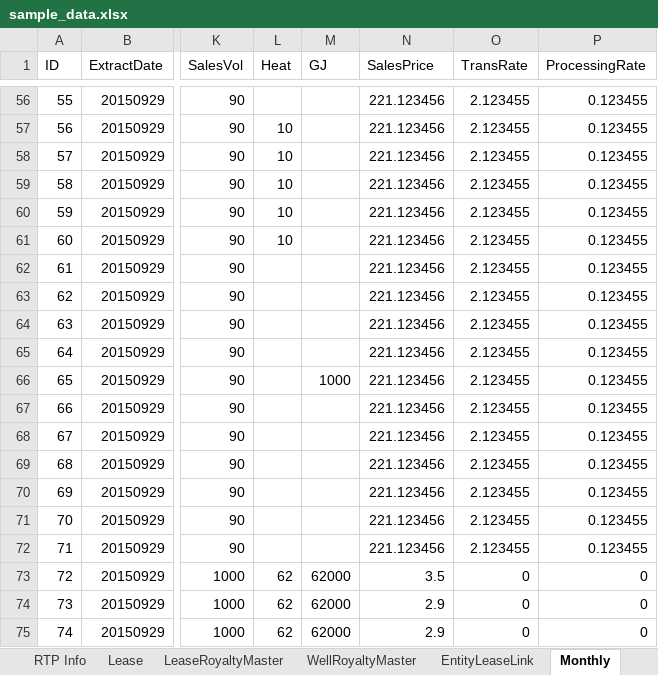
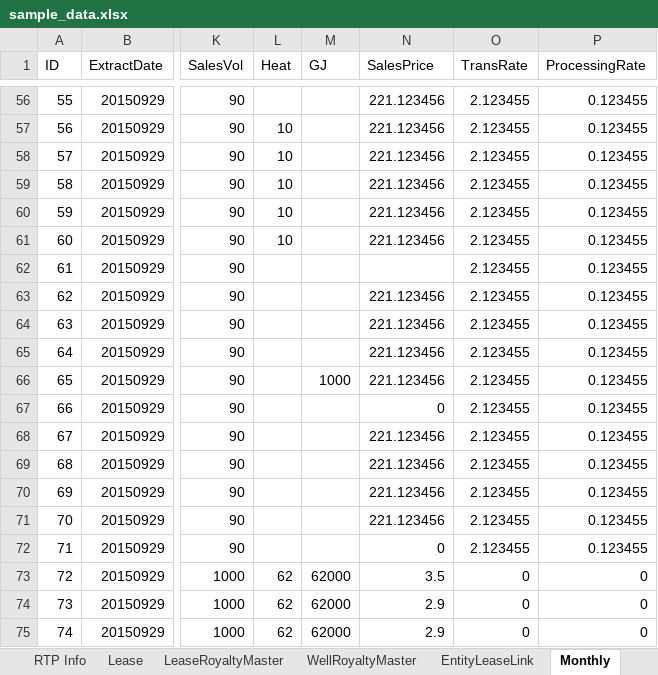
Before and after one commit to lshumlich/python-playground, an Excel workbook: calcroyalties/files/sample_data.xlsx, sheet Monthly, drawn as a sheet; only a part is shown, gaps mark what is left out; values as stored, in another font and other column widths than the file's, no borders; the diff names each change by its address in the sheet, - before the commit and + after, or states it on an @@ line.

```diff
--- a/calcroyalties/files/sample_data.xlsx (sheet Monthly)
+++ b/calcroyalties/files/sample_data.xlsx (sheet Monthly)
-N62 (SalesPrice): 221.123456
+N62 (SalesPrice): (empty)
-N67 (SalesPrice): 221.123456
+N67 (SalesPrice): 0
-N72 (SalesPrice): 221.123456
+N72 (SalesPrice): 0
```
Also changed, not shown: sheet Lookups, sheet LeaseRoyaltyMaster, 2 other files.
